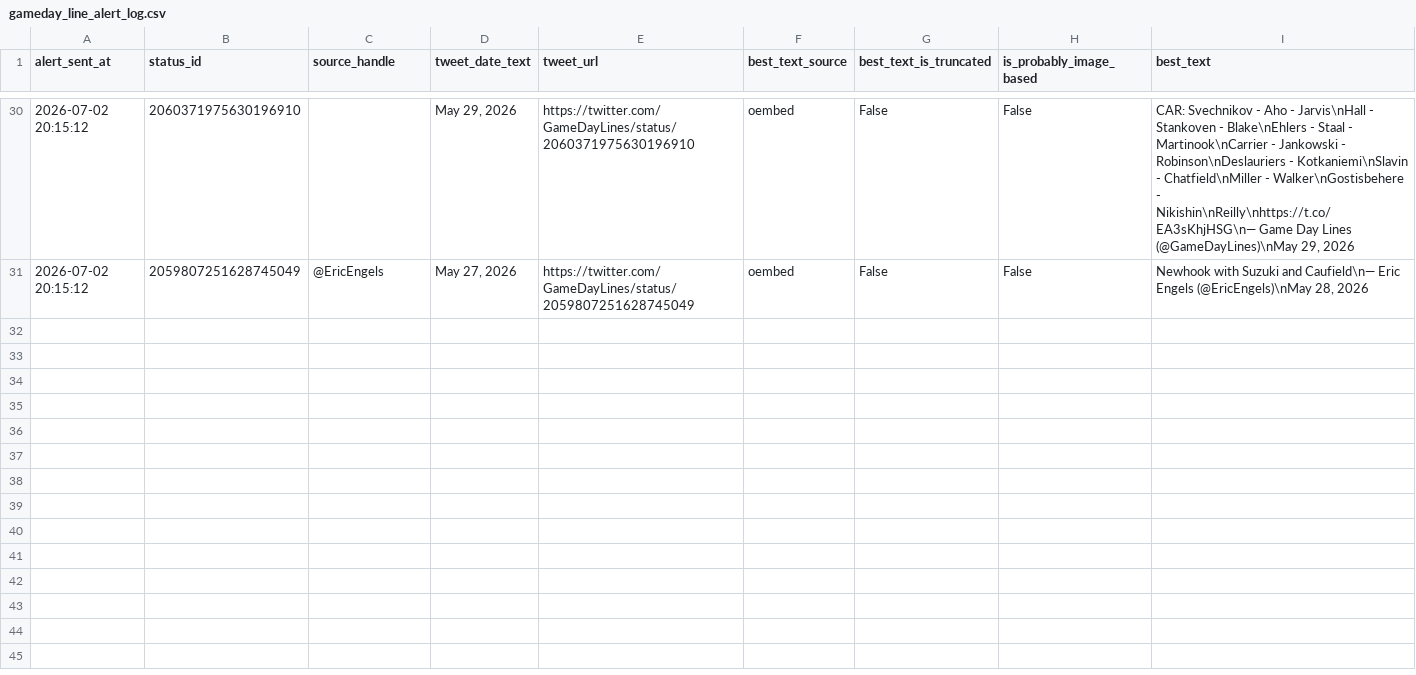
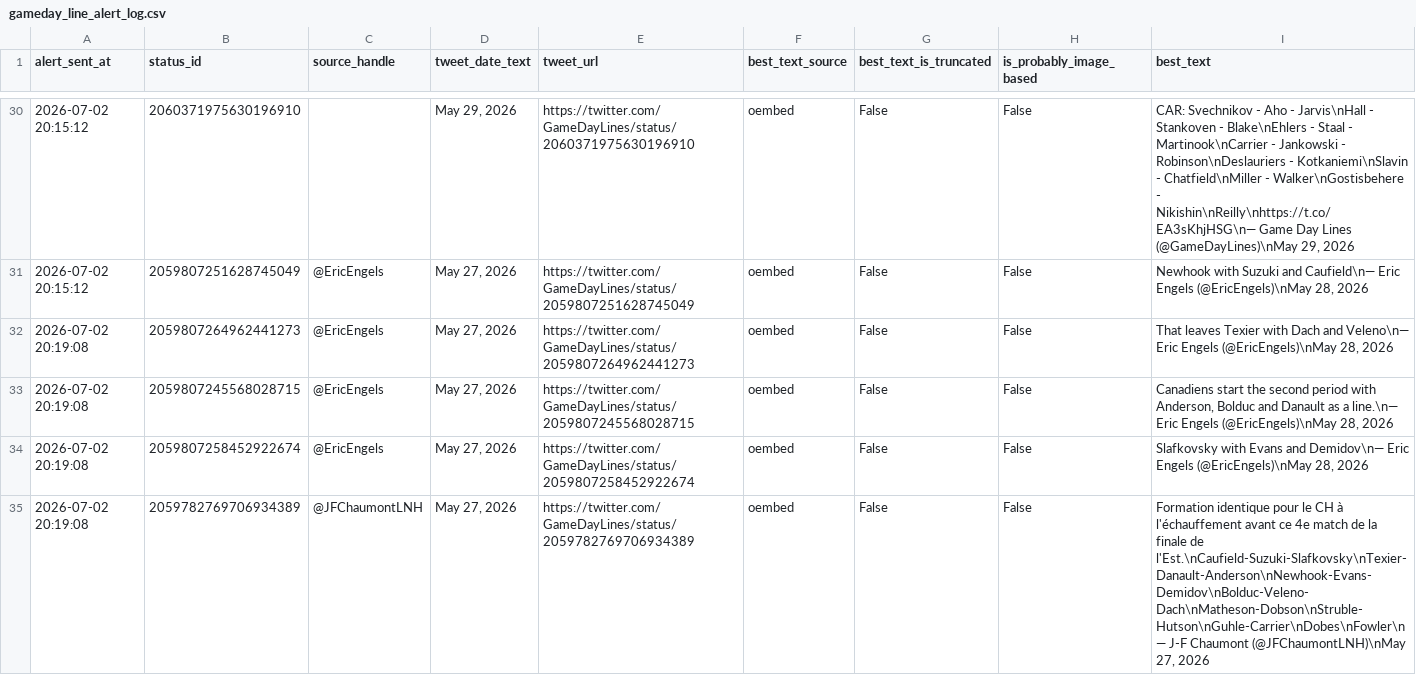
Before and after one commit to ajpayzant/nhl-line-alert-bot, a CSV file: gameday_line_alert_log.csv, drawn as a sheet; only a part is shown, gaps mark what is left out; the diff covers the shown part only; the diff names each change by its address in the sheet, - before the commit and + after, or states it on an @@ line.

```diff
--- a/gameday_line_alert_log.csv
+++ b/gameday_line_alert_log.csv
+row 32: 2026-07-02 20:19:08 | 2059807264962441273 | @EricEngels | May 27, 2026 | https://twitter.com/GameDayLines/status/2059807264962441273 | oembed | False | False | That leaves Texier with Dach and Veleno\n— Eric Engels (@EricEngels)\nMay 28, 2026
+row 33: 2026-07-02 20:19:08 | 2059807245568028715 | @EricEngels | May 27, 2026 | https://twitter.com/GameDayLines/status/2059807245568028715 | oembed | False | False | Canadiens start the second period with Anderson, Bolduc and Danault as a line.\n— Eric Engels (@EricEngels)\nMay 28, 2026
+row 34: 2026-07-02 20:19:08 | 2059807258452922674 | @EricEngels | May 27, 2026 | https://twitter.com/GameDayLines/status/2059807258452922674 | oembed | False | False | Slafkovsky with Evans and Demidov\n— Eric Engels (@EricEngels)\nMay 28, 2026
+row 35: 2026-07-02 20:19:08 | 2059782769706934389 | @JFChaumontLNH | May 27, 2026 | https://twitter.com/GameDayLines/status/2059782769706934389 | oembed | False | False | Formation identique pour le CH à l'échauffement avant ce 4e match de la finale de l'Est.\nCaufield-Suzuki-Slafkovsky\nTexier-Danault-Anderson\nNewhook-Evans-Demidov\nBolduc-Veleno-Dach\nMatheson-Dobson\nStruble-Hutson\nGuhle-Carrier\nDobes\nFowler\n— J-F Chaumont (@JFChaumontLNH)\nMay 27, 2026
```
Also changed, not shown: 11 added rows elsewhere in this file, 1 other file.
